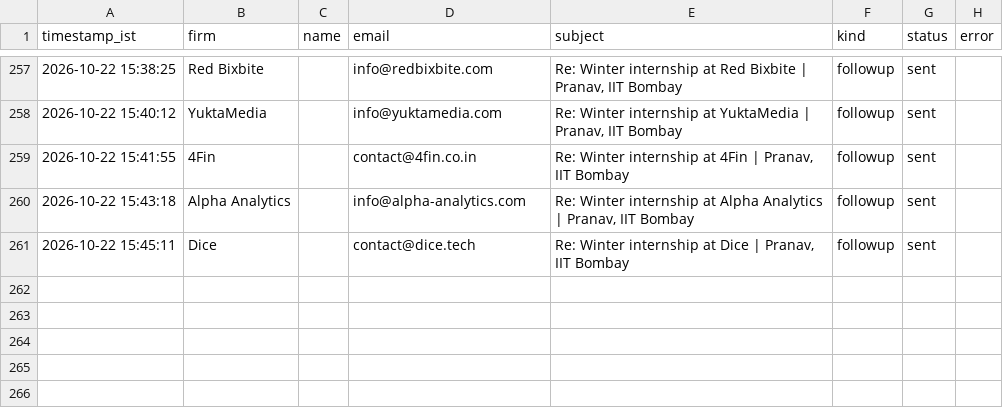
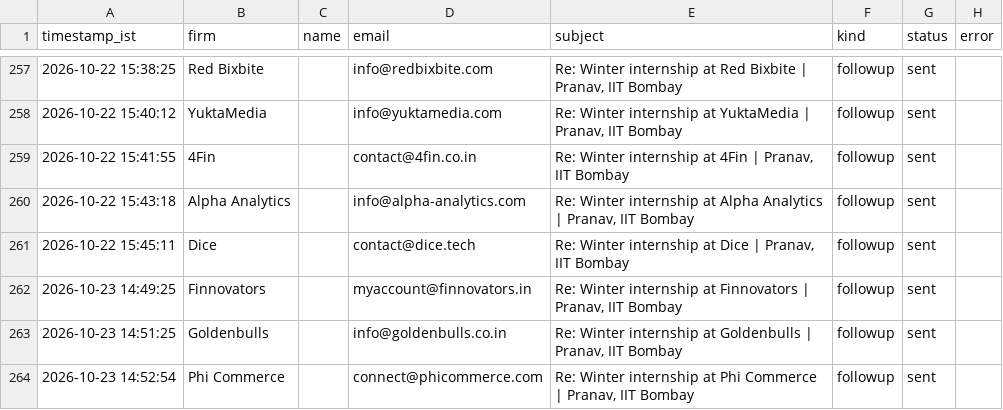
Before and after one commit to pranav-jaju/pune-internship-outreach, a CSV file: data/sent_log.csv, drawn as a sheet; only a part is shown, gaps mark what is left out.

```diff
--- a/data/sent_log.csv
+++ b/data/sent_log.csv
@@ -261 +261,4 @@ timestamp_ist,firm,name,email,subject,kind,status,error
 2026-10-22 15:45:11,Dice,,contact@dice.tech,"Re: Winter internship at Dice | Pranav, IIT Bombay",followup,sent,
+2026-10-23 14:49:25,Finnovators,,myaccount@finnovators.in,"Re: Winter internship at Finnovators | Pranav, IIT Bombay",followup,sent,
+2026-10-23 14:51:25,Goldenbulls,,info@goldenbulls.co.in,"Re: Winter internship at Goldenbulls | Pranav, IIT Bombay",followup,sent,
+2026-10-23 14:52:54,Phi Commerce,,connect@phicommerce.com,"Re: Winter internship at Phi Commerce | Pranav, IIT Bombay",followup,sent,
```
Also changed, not shown: data/queue.csv.
